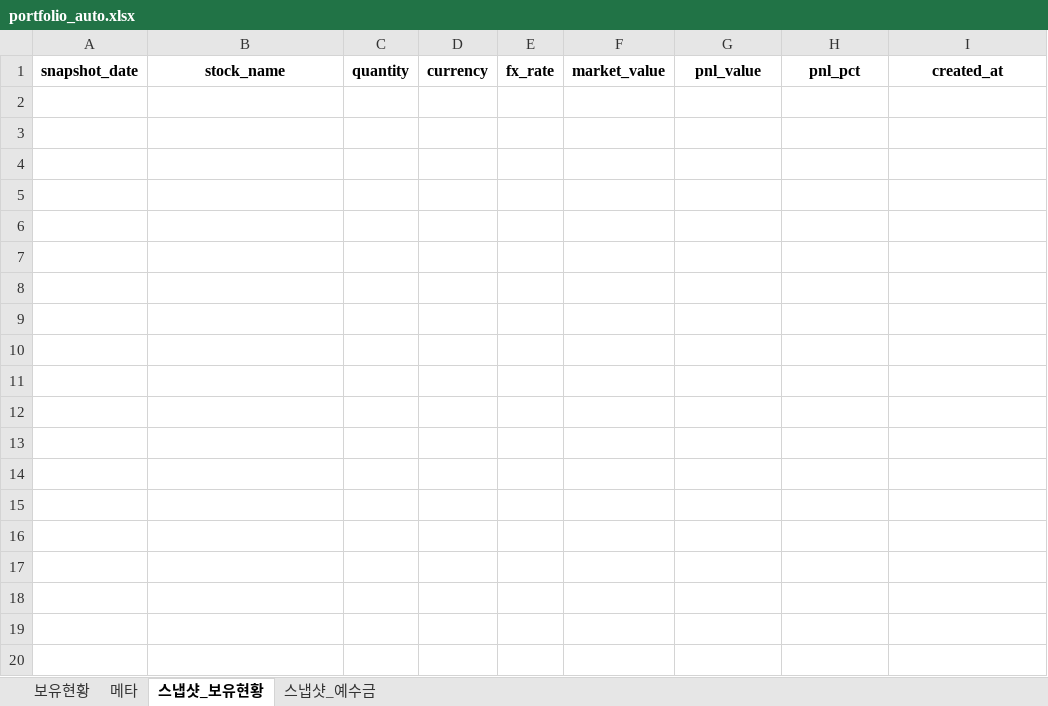
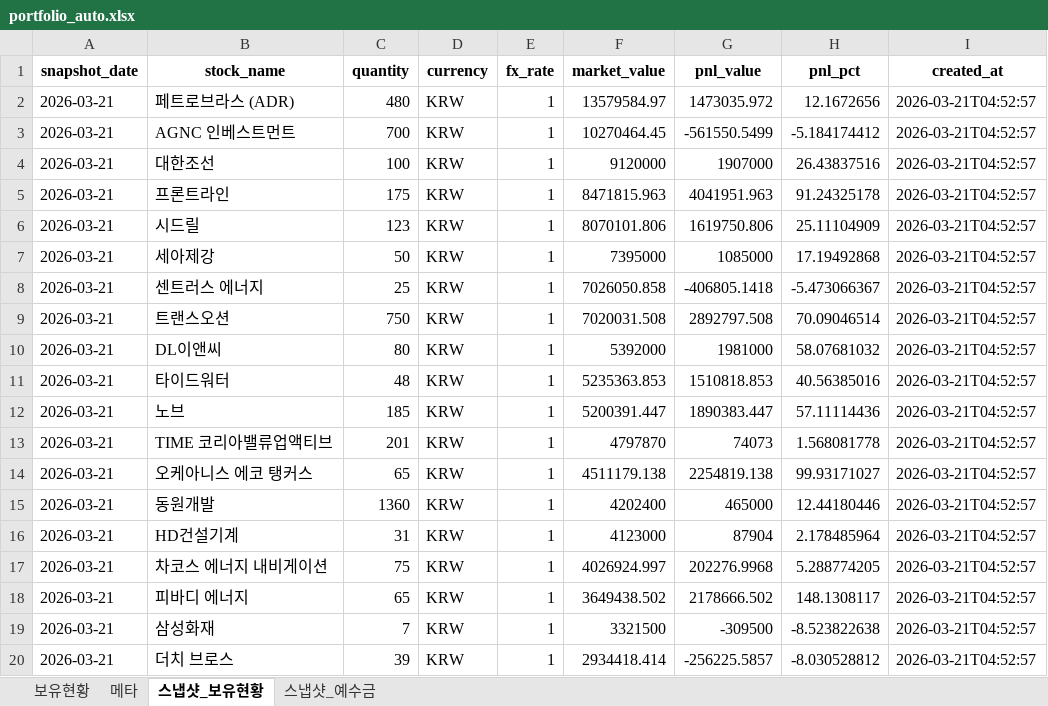
Before and after one commit to ssungjun83/invest_diary, an Excel workbook: portfolio_auto.xlsx, sheet 스냅샷_보유현황, drawn as a sheet; only a part is shown; values as stored, in another font and other column widths than the file's, no borders; the diff covers the shown part only; the diff names each change by its address in the sheet, - before the commit and + after, or states it on an @@ line.

Commit message:
auto: portfolio snapshot 2026-03-21 (2026-03-21T04:52:57)

```diff
--- a/portfolio_auto.xlsx (sheet 스냅샷_보유현황)
+++ b/portfolio_auto.xlsx (sheet 스냅샷_보유현황)
+row 2: 2026-03-21 | 페트로브라스 (ADR) | 480 | KRW | 1 | 13579584.97 | 1473035.972 | 12.1672656 | 2026-03-21T04:52:57
+row 3: 2026-03-21 | AGNC 인베스트먼트 | 700 | KRW | 1 | 10270464.45 | -561550.5499 | -5.184174412 | 2026-03-21T04:52:57
+row 4: 2026-03-21 | 대한조선 | 100 | KRW | 1 | 9120000 | 1907000 | 26.43837516 | 2026-03-21T04:52:57
+row 5: 2026-03-21 | 프론트라인 | 175 | KRW | 1 | 8471815.963 | 4041951.963 | 91.24325178 | 2026-03-21T04:52:57
+row 6: 2026-03-21 | 시드릴 | 123 | KRW | 1 | 8070101.806 | 1619750.806 | 25.11104909 | 2026-03-21T04:52:57
+row 7: 2026-03-21 | 세아제강 | 50 | KRW | 1 | 7395000 | 1085000 | 17.19492868 | 2026-03-21T04:52:57
+row 8: 2026-03-21 | 센트러스 에너지 | 25 | KRW | 1 | 7026050.858 | -406805.1418 | -5.473066367 | 2026-03-21T04:52:57
+row 9: 2026-03-21 | 트랜스오션 | 750 | KRW | 1 | 7020031.508 | 2892797.508 | 70.09046514 | 2026-03-21T04:52:57
+row 10: 2026-03-21 | DL이앤씨 | 80 | KRW | 1 | 5392000 | 1981000 | 58.07681032 | 2026-03-21T04:52:57
+row 11: 2026-03-21 | 타이드워터 | 48 | KRW | 1 | 5235363.853 | 1510818.853 | 40.56385016 | 2026-03-21T04:52:57
+row 12: 2026-03-21 | 노브 | 185 | KRW | 1 | 5200391.447 | 1890383.447 | 57.11114436 | 2026-03-21T04:52:57
+row 13: 2026-03-21 | TIME 코리아밸류업액티브 | 201 | KRW | 1 | 4797870 | 74073 | 1.568081778 | 2026-03-21T04:52:57
+row 14: 2026-03-21 | 오케아니스 에코 탱커스 | 65 | KRW | 1 | 4511179.138 | 2254819.138 | 99.93171027 | 2026-03-21T04:52:57
+row 15: 2026-03-21 | 동원개발 | 1360 | KRW | 1 | 4202400 | 465000 | 12.44180446 | 2026-03-21T04:52:57
+row 16: 2026-03-21 | HD건설기계 | 31 | KRW | 1 | 4123000 | 87904 | 2.178485964 | 2026-03-21T04:52:57
+row 17: 2026-03-21 | 차코스 에너지 내비게이션 | 75 | KRW | 1 | 4026924.997 | 202276.9968 | 5.288774205 | 2026-03-21T04:52:57
+row 18: 2026-03-21 | 피바디 에너지 | 65 | KRW | 1 | 3649438.502 | 2178666.502 | 148.1308117 | 2026-03-21T04:52:57
+row 19: 2026-03-21 | 삼성화재 | 7 | KRW | 1 | 3321500 | -309500 | -8.523822638 | 2026-03-21T04:52:57
+row 20: 2026-03-21 | 더치 브로스 | 39 | KRW | 1 | 2934418.414 | -256225.5857 | -8.030528812 | 2026-03-21T04:52:57
```
Also changed, not shown: 19 added rows elsewhere in this sheet, sheet 보유현황, sheet 스냅샷_예수금, sheet 메타.
